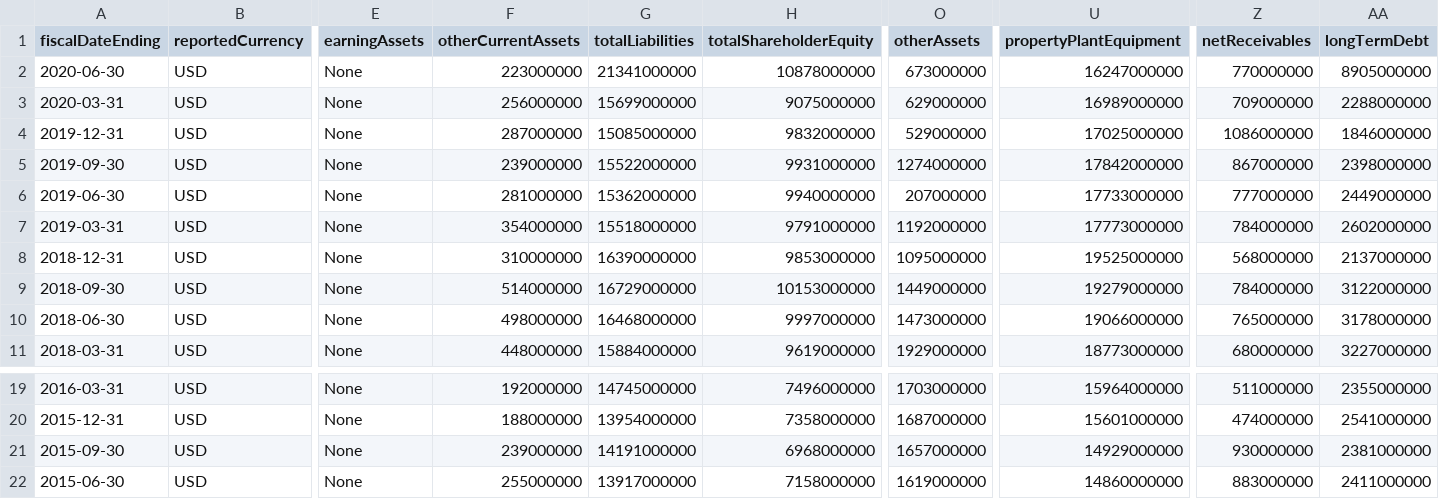
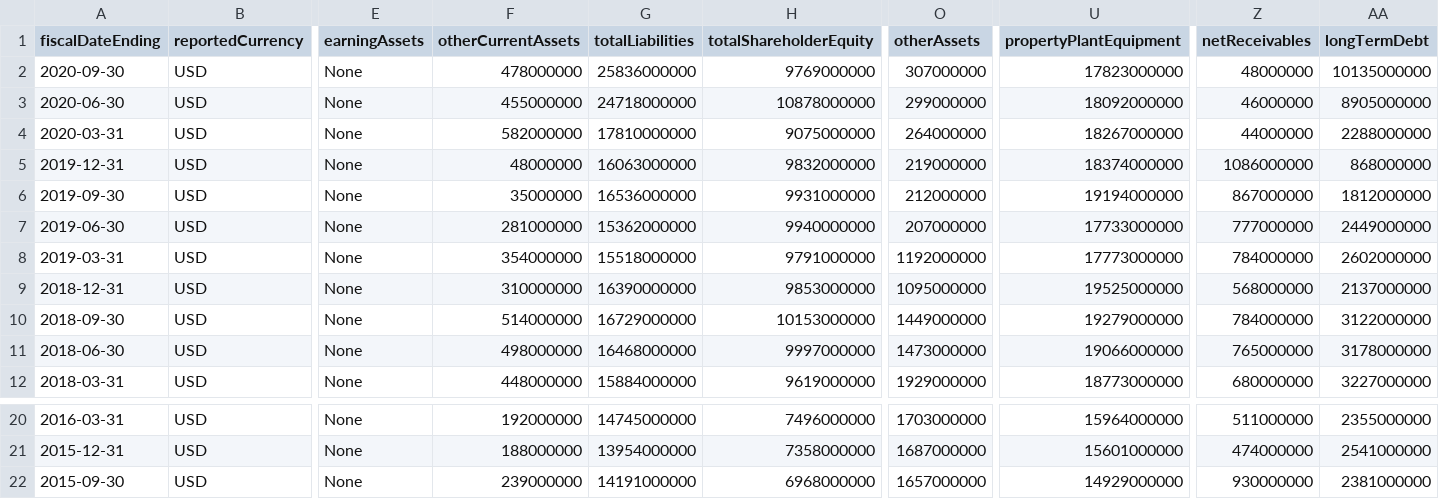
Before and after one commit to Asheladia/Airline_vs_Tech_Project, a CSV file: Data/Airlines/LUV_quarterly_reports.csv, drawn as a sheet; only a part is shown, gaps mark what is left out; removed rows and columns are numbered as before the commit, all else as after; rows hold the shown columns only; the diff names each change by its address in the sheet, - before the commit and + after, or states it on an @@ line.

```diff
--- a/Data/Airlines/LUV_quarterly_reports.csv
+++ b/Data/Airlines/LUV_quarterly_reports.csv
+row 2: 2020-09-30 | USD | None | 478000000 | 25836000000 | 9769000000 | 307000000 | 17823000000 | 48000000 | 10135000000
-F3 (otherCurrentAssets): 223000000
+F3 (otherCurrentAssets): 455000000
-G3 (totalLiabilities): 21341000000
+G3 (totalLiabilities): 24718000000
-O3 (otherAssets): 673000000
+O3 (otherAssets): 299000000
-U3 (propertyPlantEquipment): 16247000000
+U3 (propertyPlantEquipment): 18092000000
-Z3 (netReceivables): 770000000
+Z3 (netReceivables): 46000000
-F4 (otherCurrentAssets): 256000000
+F4 (otherCurrentAssets): 582000000
-G4 (totalLiabilities): 15699000000
+G4 (totalLiabilities): 17810000000
-O4 (otherAssets): 629000000
+O4 (otherAssets): 264000000
-U4 (propertyPlantEquipment): 16989000000
+U4 (propertyPlantEquipment): 18267000000
-Z4 (netReceivables): 709000000
+Z4 (netReceivables): 44000000
-F5 (otherCurrentAssets): 287000000
+F5 (otherCurrentAssets): 48000000
-G5 (totalLiabilities): 15085000000
+G5 (totalLiabilities): 16063000000
-O5 (otherAssets): 529000000
+O5 (otherAssets): 219000000
-U5 (propertyPlantEquipment): 17025000000
+U5 (propertyPlantEquipment): 18374000000
-AA5 (longTermDebt): 1846000000
+AA5 (longTermDebt): 868000000
-F6 (otherCurrentAssets): 239000000
+F6 (otherCurrentAssets): 35000000
-G6 (totalLiabilities): 15522000000
+G6 (totalLiabilities): 16536000000
-O6 (otherAssets): 1274000000
+O6 (otherAssets): 212000000
-U6 (propertyPlantEquipment): 17842000000
+U6 (propertyPlantEquipment): 19194000000
-AA6 (longTermDebt): 2398000000
+AA6 (longTermDebt): 1812000000
-row 22: 2015-06-30 | USD | None | 255000000 | 13917000000 | 7158000000 | 1619000000 | 14860000000 | 883000000 | 2411000000
```
Also changed, not shown: Data/Airlines/AL_quarterly_reports.csv, Data/Airlines/DAL_quarterly_reports.csv, 18 other files.
